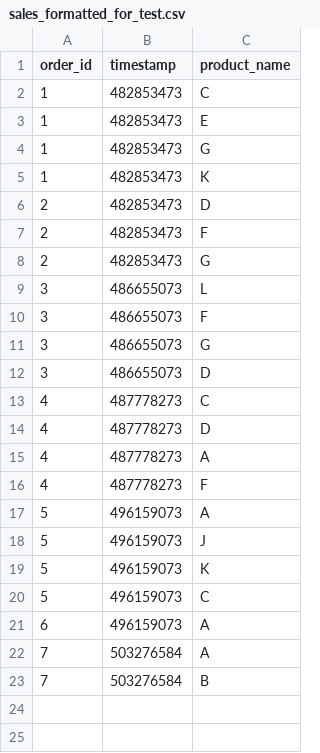
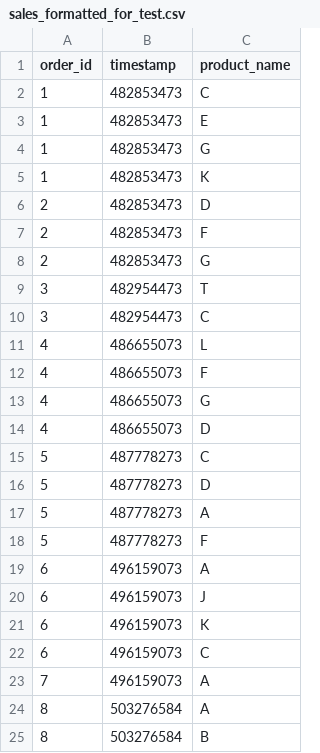
Before and after one commit to Hildorien/TemporalGeneralizedRules, a CSV file: Datasets/sales_formatted_for_test.csv, drawn as a sheet.

Commit message:
more HTAR tests and utility binary search function

```diff
--- a/Datasets/sales_formatted_for_test.csv
+++ b/Datasets/sales_formatted_for_test.csv
@@ -8,16 +8,18 @@ order_id,timestamp,product_name
 2,482853473,G
-3,486655073,L
-3,486655073,F
-3,486655073,G
-3,486655073,D
-4,487778273,C
-4,487778273,D
-4,487778273,A
-4,487778273,F
-5,496159073,A
-5,496159073,J
-5,496159073,K
-5,496159073,C
+3,482954473,T
+3,482954473,C
+4,486655073,L
+4,486655073,F
+4,486655073,G
+4,486655073,D
+5,487778273,C
+5,487778273,D
+5,487778273,A
+5,487778273,F
 6,496159073,A
-7,503276584,A
-7,503276584,B
+6,496159073,J
+6,496159073,K
+6,496159073,C
+7,496159073,A
+8,503276584,A
+8,503276584,B
```
Also changed, not shown: 3 other files.
